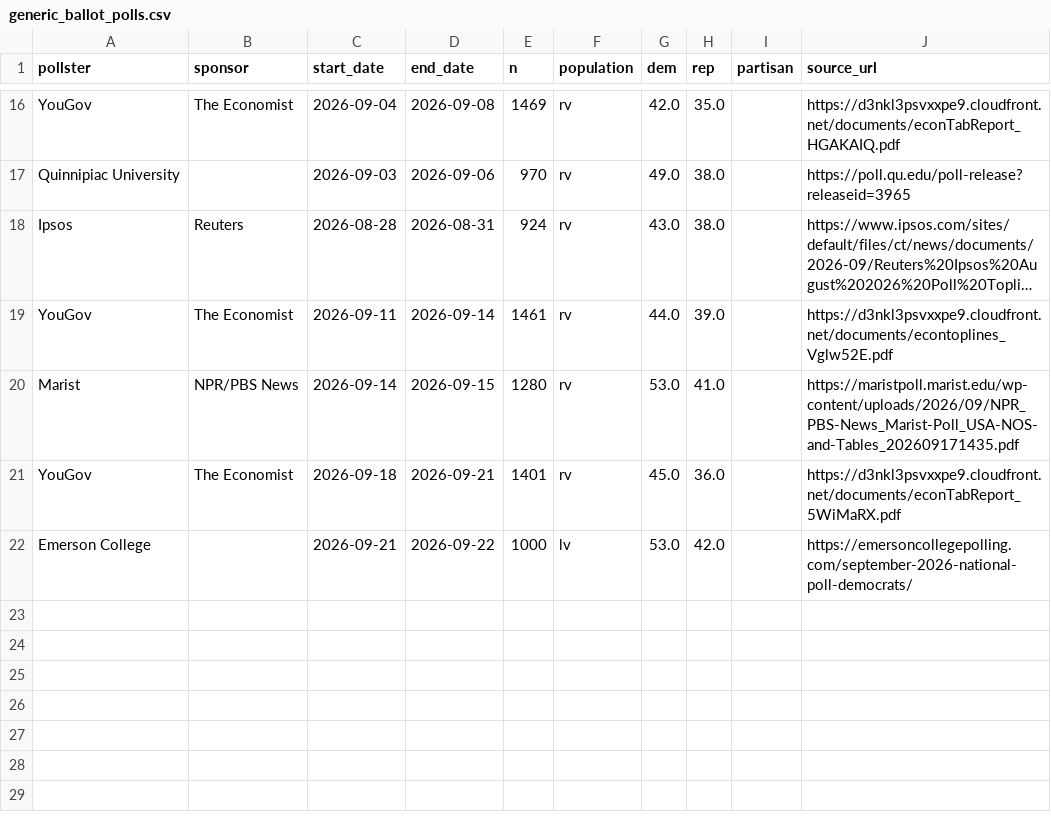
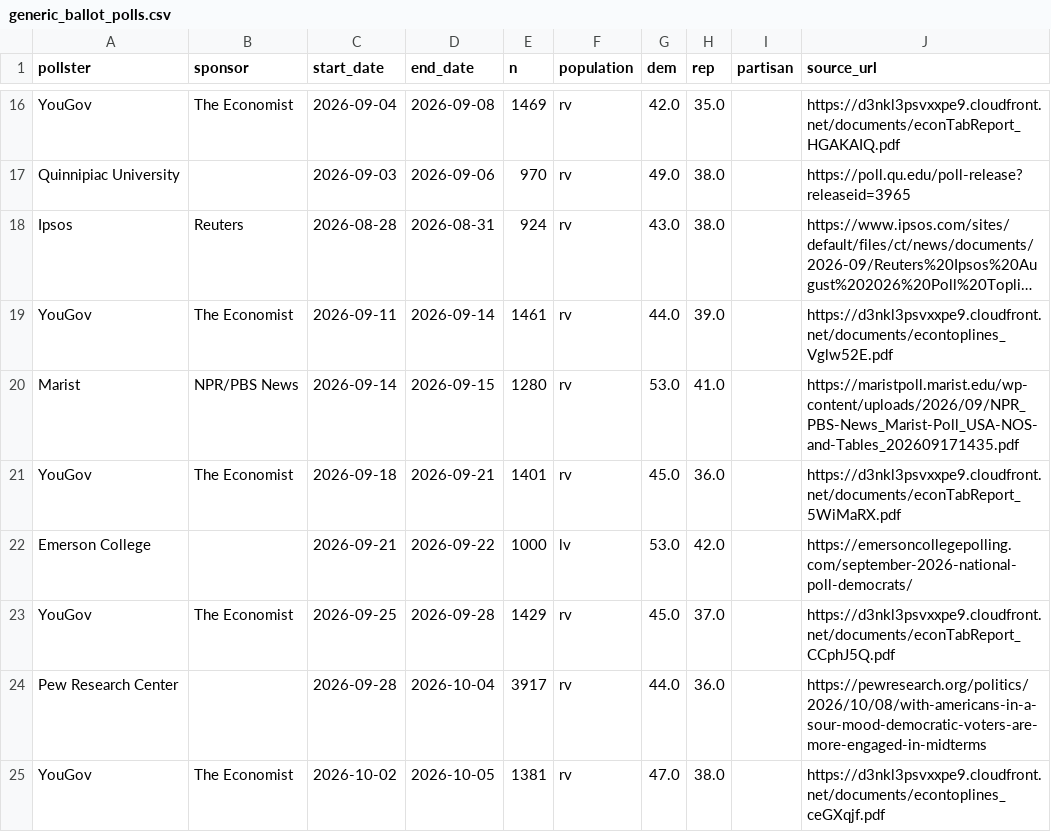
Before and after one commit to EAName/Congressional-Tracker, a CSV file: data/generic_ballot_polls.csv, drawn as a sheet; only a part is shown, gaps mark what is left out; long unchanged cells end in …; the diff names each change by its address in the sheet, - before the commit and + after, or states it on an @@ line.

```diff
--- a/data/generic_ballot_polls.csv
+++ b/data/generic_ballot_polls.csv
+row 23: YouGov | The Economist | 2026-09-25 | 2026-09-28 | 1429 | rv | 45.0 | 37.0 |  | https://d3nkl3psvxxpe9.cloudfront.net/documents/econTabReport_CCphJ5Q.pdf
+row 24: Pew Research Center |  | 2026-09-28 | 2026-10-04 | 3917 | rv | 44.0 | 36.0 |  | https://pewresearch.org/politics/2026/10/08/with-americans-in-a-sour-mood-democratic-voters-are-more-engaged-in-midterms
+row 25: YouGov | The Economist | 2026-10-02 | 2026-10-05 | 1381 | rv | 47.0 | 38.0 |  | https://d3nkl3psvxxpe9.cloudfront.net/documents/econtoplines_ceGXqjf.pdf
```
Also changed, not shown: 5 other files.
